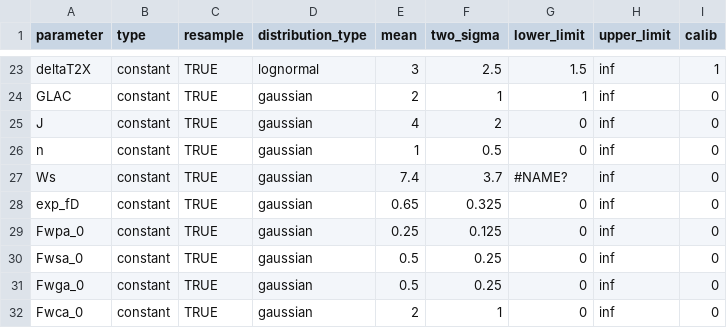
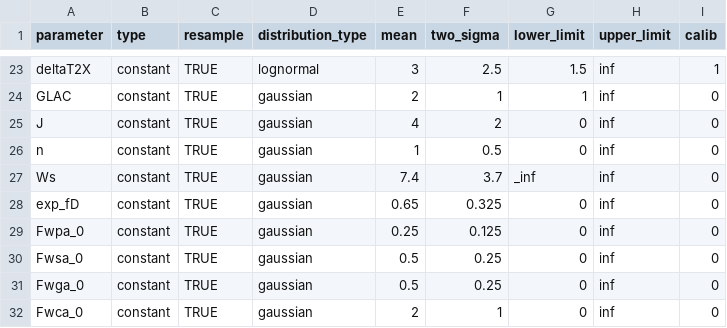
Before and after one commit to yingpsu/Royer2007-Climate-Sensitivity, a CSV file: input_data/GEOCARB_input_summaries_calib.csv (was GEOCARB_input_summaries_calib.csv), drawn as a sheet; only a part is shown, gaps mark what is left out; the diff covers the shown part only.

```diff
--- a/GEOCARB_input_summaries_calib.csv
+++ b/input_data/GEOCARB_input_summaries_calib.csv
@@ -26,3 +26,3 @@ J,constant,TRUE,gaussian,4,2,0,inf,0
 n,constant,TRUE,gaussian,1,0.5,0,inf,0
-Ws,constant,TRUE,gaussian,7.4,3.7,#NAME?,inf,0
+Ws,constant,TRUE,gaussian,7.4,3.7,_inf,inf,0
 exp_fD,constant,TRUE,gaussian,0.65,0.325,0,inf,0
```
Also changed, not shown: 17 edited cells elsewhere in this file, input_data/GEOCARB_input_arrays.csv, 13 other files.
